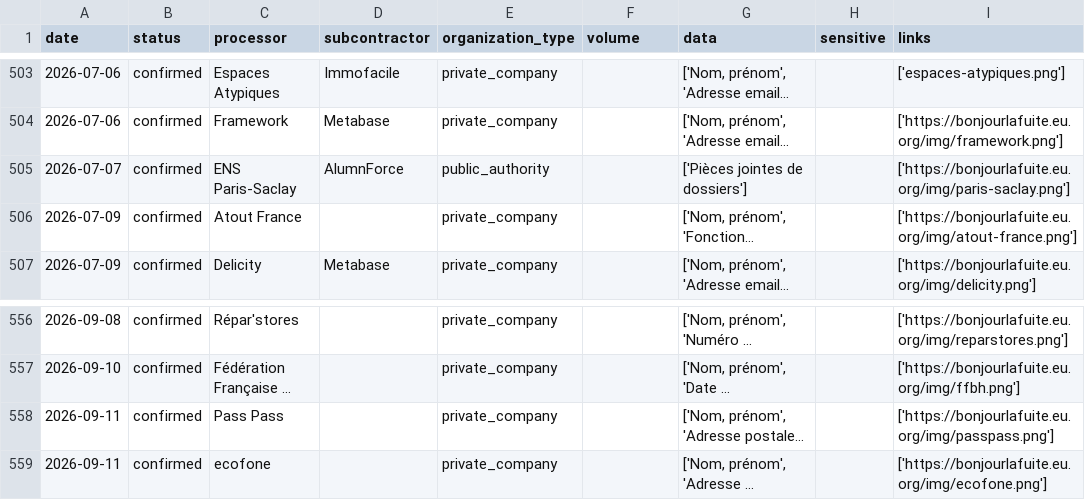
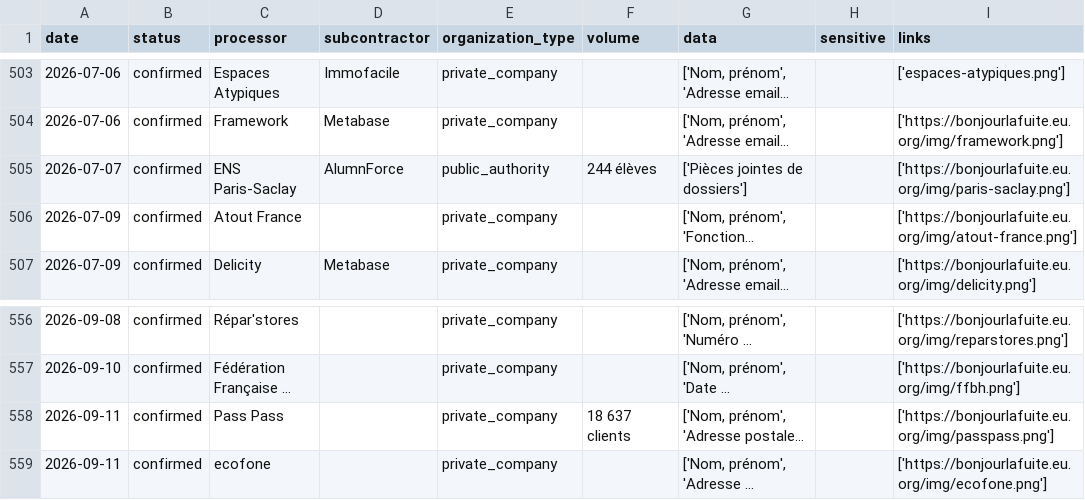
Before and after one commit to mycodedoesnotcompile2/bonjourlafuite-csv, a CSV file: bonjourlafuite_eu_org.csv, drawn as a sheet; only a part is shown, gaps mark what is left out; long unchanged cells end in …; the diff covers the shown part only; the diff names each change by its address in the sheet, - before the commit and + after, or states it on an @@ line.

```diff
--- a/bonjourlafuite_eu_org.csv
+++ b/bonjourlafuite_eu_org.csv
-F505 (volume): (empty)
+F505 (volume): 244 élèves
-F558 (volume): (empty)
+F558 (volume): 18 637 clients
```
Also changed, not shown: 4 added rows and 6 edited cells elsewhere in this file.
